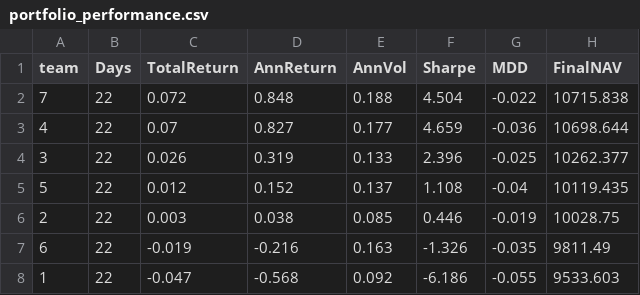
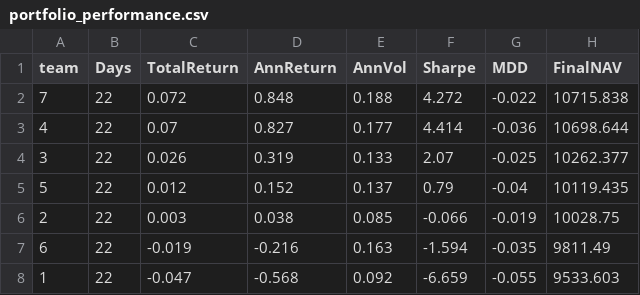
Before and after one commit to aifintechlab/skku-con5110-fai, a CSV file: data/portfolio_performance.csv, drawn as a sheet.

Commit message:
chore: apply 4.35% risk-free rate to sharpe

```diff
--- a/data/portfolio_performance.csv
+++ b/data/portfolio_performance.csv
@@ -1,8 +1,8 @@
 team,Days,TotalReturn,AnnReturn,AnnVol,Sharpe,MDD,FinalNAV
-7,22,0.072,0.848,0.188,4.504,-0.022,10715.838
-4,22,0.07,0.827,0.177,4.659,-0.036,10698.644
-3,22,0.026,0.319,0.133,2.396,-0.025,10262.377
-5,22,0.012,0.152,0.137,1.108,-0.04,10119.435
-2,22,0.003,0.038,0.085,0.446,-0.019,10028.75
-6,22,-0.019,-0.216,0.163,-1.326,-0.035,9811.49
-1,22,-0.047,-0.568,0.092,-6.186,-0.055,9533.603
+7,22,0.072,0.848,0.188,4.272,-0.022,10715.838
+4,22,0.07,0.827,0.177,4.414,-0.036,10698.644
+3,22,0.026,0.319,0.133,2.07,-0.025,10262.377
+5,22,0.012,0.152,0.137,0.79,-0.04,10119.435
+2,22,0.003,0.038,0.085,-0.066,-0.019,10028.75
+6,22,-0.019,-0.216,0.163,-1.594,-0.035,9811.49
+1,22,-0.047,-0.568,0.092,-6.659,-0.055,9533.603
```
Also changed, not shown: 1 other file.
